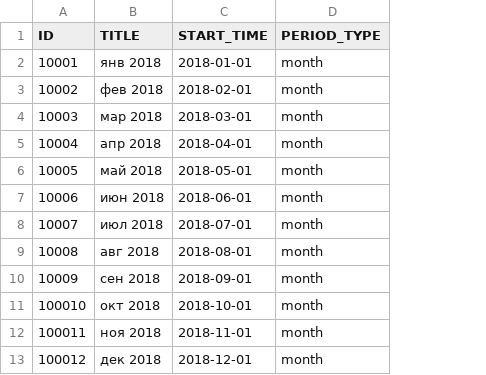
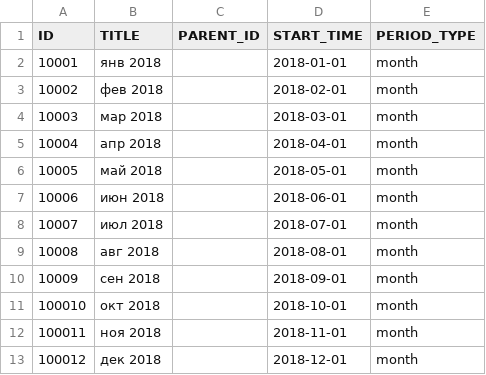
Before and after one commit to dmitry-ed-gusev/research-lab, a CSV file: datatex-connector/csv_import/my_dataset/periods.csv, drawn as a sheet; the diff names each change by its address in the sheet, - before the commit and + after, or states it on an @@ line.

```diff
--- a/datatex-connector/csv_import/my_dataset/periods.csv
+++ b/datatex-connector/csv_import/my_dataset/periods.csv
+column C (PARENT_ID), empty
```
Also changed, not shown: 19 other files.
